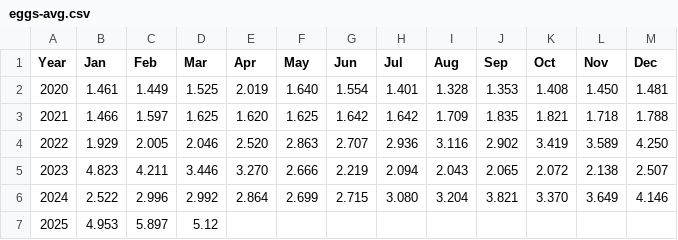
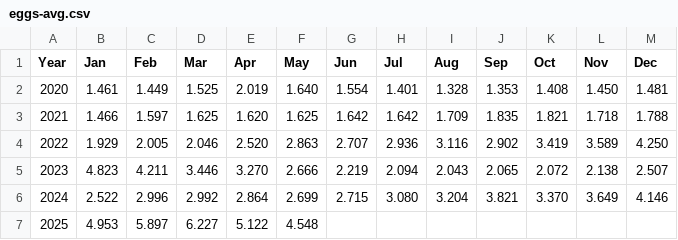
Before and after one commit to august-schlubach/eggflation, a CSV file: public/eggs-avg.csv, drawn as a sheet.

```diff
--- a/public/eggs-avg.csv
+++ b/public/eggs-avg.csv
@@ -6,2 +6,2 @@ Year,Jan,Feb,Mar,Apr,May,Jun,Jul,Aug,Sep,Oct,Nov,Dec
 2024,2.522,2.996,2.992,2.864,2.699,2.715,3.080,3.204,3.821,3.370,3.649,4.146
-2025,4.953,5.897,5.12,
+2025,4.953,5.897,6.227,5.122,4.548,
```
Also changed, not shown: public/cpi.csv, 1 other file.
